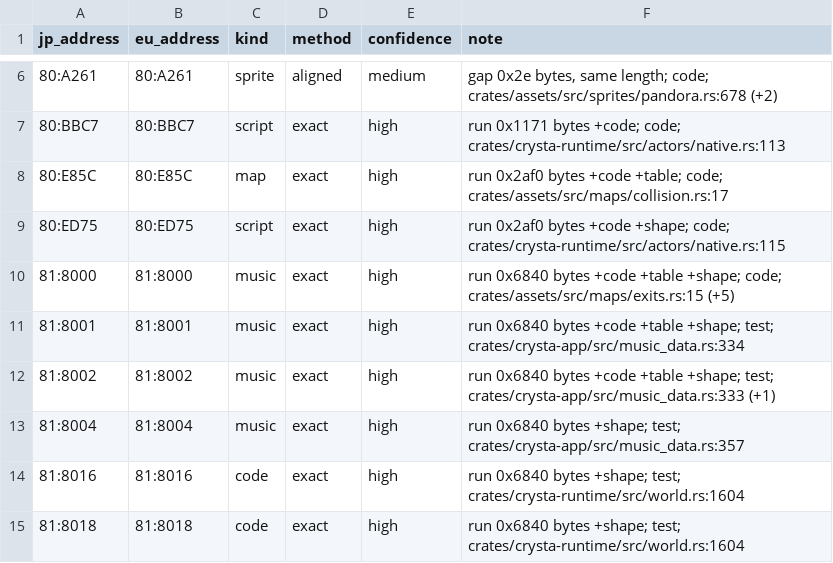
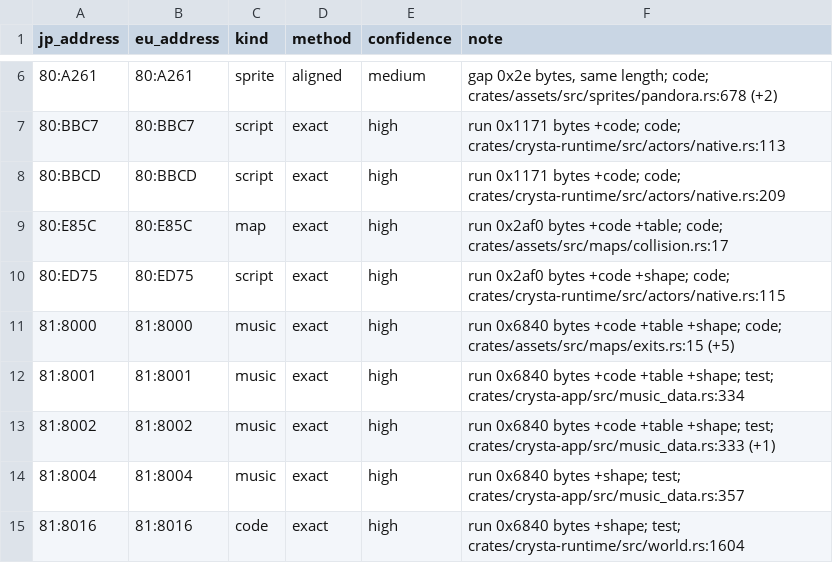
Before and after one commit to lambadalambda/crysta, a TSV file: tools/eu-map/jp-to-eu.tsv, drawn as a sheet; only a part is shown, gaps mark what is left out; the shorter side is filled out with more unchanged rows.

Commit message:
feat(runtime): let tower 3's pedestals write their flags

```diff
--- a/tools/eu-map/jp-to-eu.tsv
+++ b/tools/eu-map/jp-to-eu.tsv
@@ -7,2 +7,3 @@ jp_address	eu_address	kind	method	confidence	note
 80:BBC7	80:BBC7	script	exact	high	run 0x1171 bytes +code; code; crates/crysta-runtime/src/actors/native.rs:113
+80:BBCD	80:BBCD	script	exact	high	run 0x1171 bytes +code; code; crates/crysta-runtime/src/actors/native.rs:209
 80:E85C	80:E85C	map	exact	high	run 0x2af0 bytes +code +table; code; crates/assets/src/maps/collision.rs:17
```
Also changed, not shown: 5 other files.
